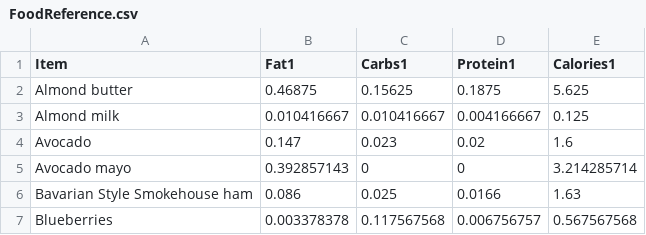
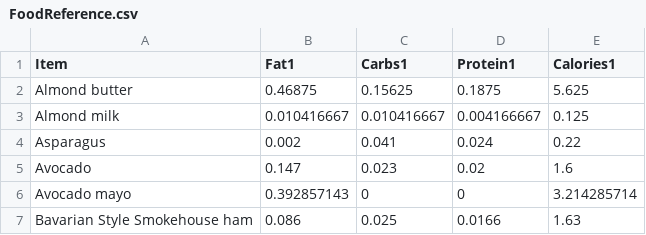
Before and after one commit to tbcombs/Food, a CSV file: FoodReference.csv, drawn as a sheet; only a part is shown; the shorter side is filled out with more unchanged rows.

Commit message:
Update FoodReference.csv

```diff
--- a/FoodReference.csv
+++ b/FoodReference.csv
@@ -3,2 +3,3 @@ Almond butter,0.46875,0.15625,0.1875,5.625
 Almond milk,0.010416667,0.010416667,0.004166667,0.125
+Asparagus,0.002,0.041,0.024,0.22
 Avocado,0.147,0.023,0.02,1.6
```
